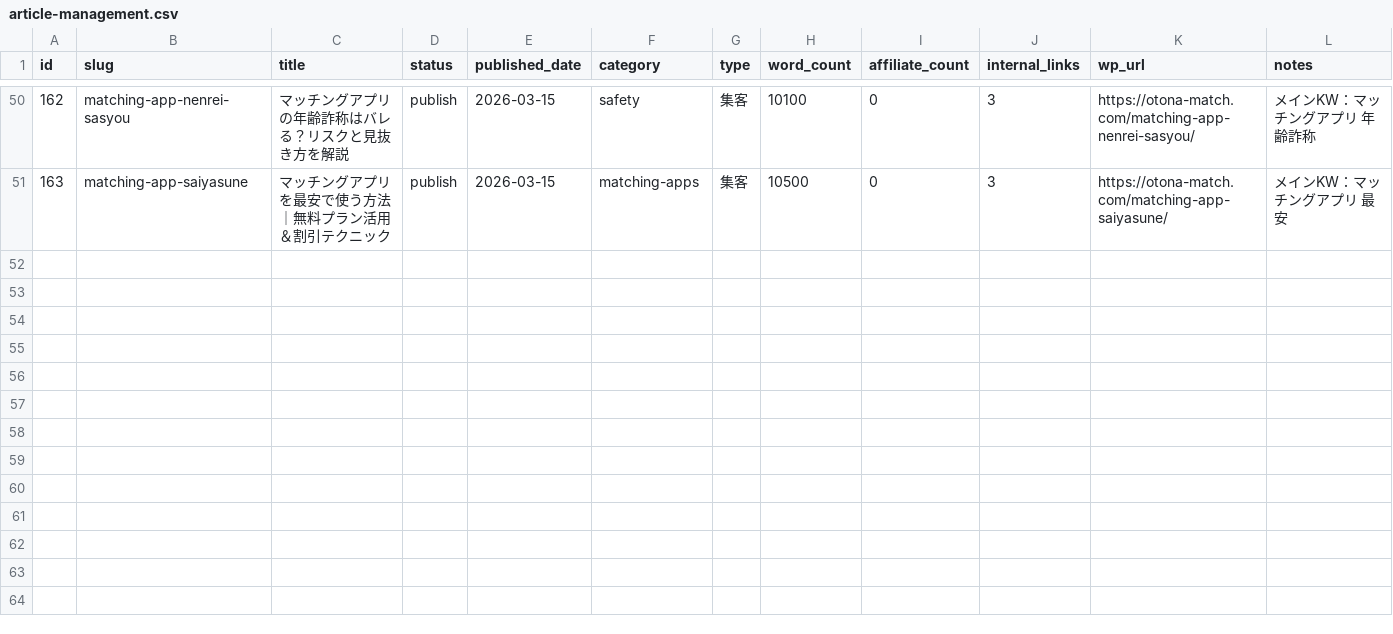
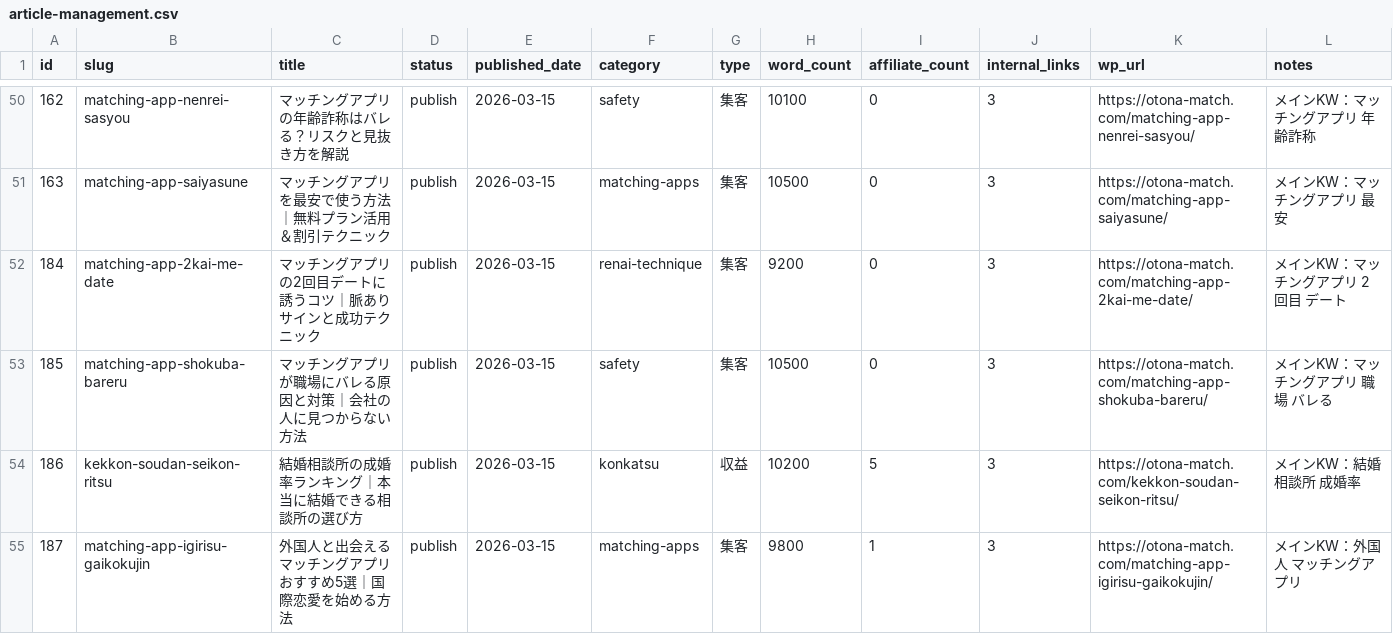
Before and after one commit to tmizuno27/claude-code, a CSV file: otona-match.com/outputs/article-management.csv, drawn as a sheet; only a part is shown, gaps mark what is left out.

```diff
--- a/otona-match.com/outputs/article-management.csv
+++ b/otona-match.com/outputs/article-management.csv
@@ -51 +51,5 @@ id,slug,title,status,published_date,category,type,word_count,affiliate_count,int
 163,matching-app-saiyasune,マッチングアプリを最安で使う方法｜無料プラン活用＆割引テクニック,publish,2026-03-15,matching-apps,集客,10500,0,3,https://otona-match.com/matching-app-saiyasune/,メインKW：マッチングアプリ 最安
+184,matching-app-2kai-me-date,マッチングアプリの2回目デートに誘うコツ｜脈ありサインと成功テクニック,publish,2026-03-15,renai-technique,集客,9200,0,3,https://otona-match.com/matching-app-2kai-me-date/,メインKW：マッチングアプリ 2回目 デート
+185,matching-app-shokuba-bareru,マッチングアプリが職場にバレる原因と対策｜会社の人に見つからない方法,publish,2026-03-15,safety,集客,10500,0,3,https://otona-match.com/matching-app-shokuba-bareru/,メインKW：マッチングアプリ 職場 バレる
+186,kekkon-soudan-seikon-ritsu,結婚相談所の成婚率ランキング｜本当に結婚できる相談所の選び方,publish,2026-03-15,konkatsu,収益,10200,5,3,https://otona-match.com/kekkon-soudan-seikon-ritsu/,メインKW：結婚相談所 成婚率
+187,matching-app-igirisu-gaikokujin,外国人と出会えるマッチングアプリおすすめ5選｜国際恋愛を始める方法,publish,2026-03-15,matching-apps,集客,9800,1,3,https://otona-match.com/matching-app-igirisu-gaikokujin/,メインKW：外国人 マッチングアプリ
```
Also changed, not shown: 1 other file.
